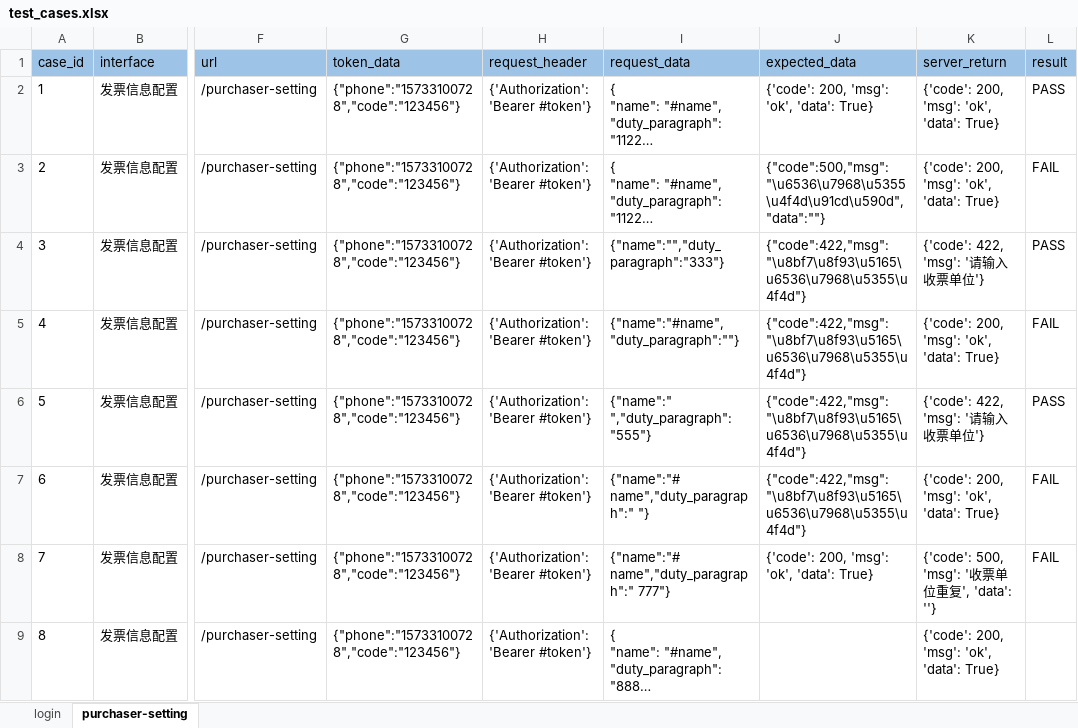
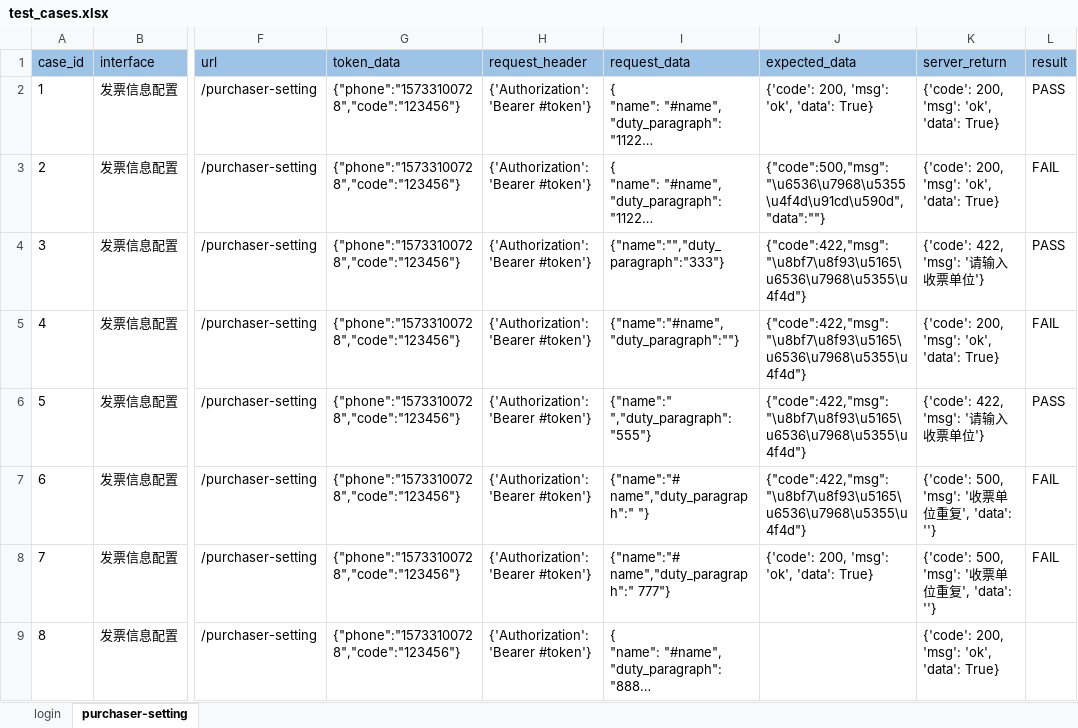
Before and after one commit to yangli1179/api_fsctest, an Excel workbook: data/test_cases.xlsx, sheet purchaser-setting, drawn as a sheet; only a part is shown, gaps mark what is left out; long unchanged cells end in …; values as stored, in another font and other column widths than the file's, no borders; conditional formats not drawn; the diff names each change by its address in the sheet, - before the commit and + after, or states it on an @@ line.

```diff
--- a/data/test_cases.xlsx (sheet purchaser-setting)
+++ b/data/test_cases.xlsx (sheet purchaser-setting)
-K7 (server_return): {'code': 200, 'msg': 'ok', 'data': True}
+K7 (server_return): {'code': 500, 'msg': '收票单位重复', 'data': ''}
```
Also changed, not shown: 3 other files.
